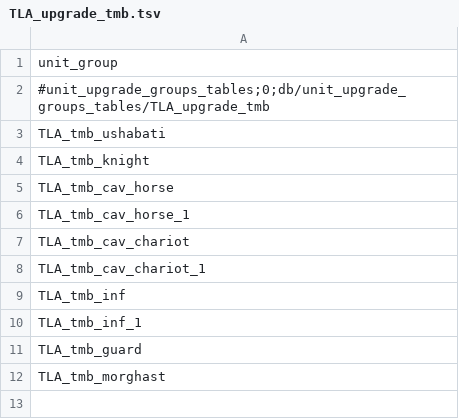
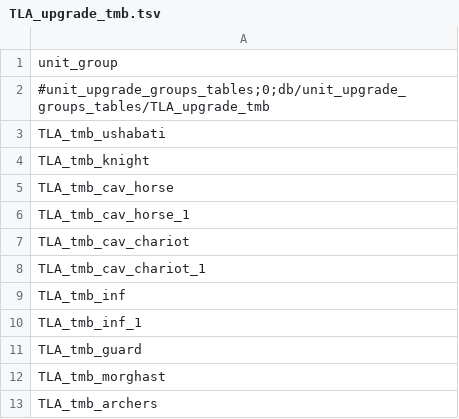
Before and after one commit to zverofaust/WarbandUpgradeExpanded, a TSV file: db/unit_upgrade_groups_tables/TLA_upgrade_tmb.tsv, drawn as a sheet.

Commit message:
Rebuild Tomb Kings infantry cavalry progression and UI layout

```diff
--- a/db/unit_upgrade_groups_tables/TLA_upgrade_tmb.tsv
+++ b/db/unit_upgrade_groups_tables/TLA_upgrade_tmb.tsv
@@ -12 +12,2 @@ TLA_tmb_guard
 TLA_tmb_morghast
+TLA_tmb_archers
```
